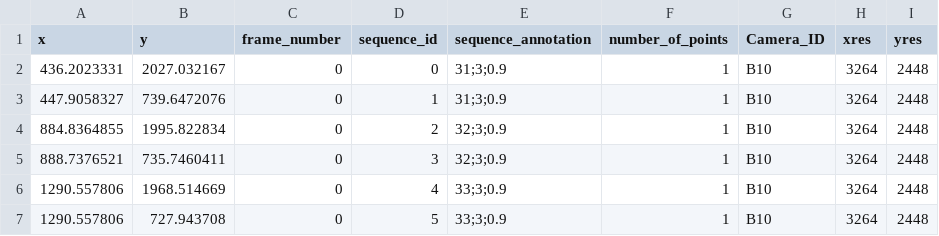
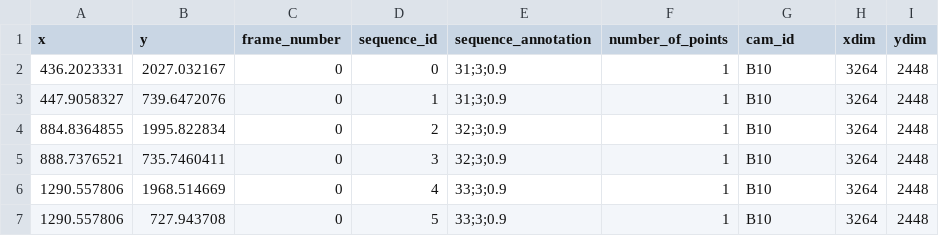
Before and after one commit to MarcusRowcliffe/CTtracking, a CSV file: Gee data/cam_cal.csv, drawn as a sheet; only a part is shown.

Commit message:
Update cam_cal.csv

```diff
--- a/Gee data/cam_cal.csv
+++ b/Gee data/cam_cal.csv
@@ -1,2 +1,2 @@
-"x","y","frame_number","sequence_id","sequence_annotation","number_of_points","Camera_ID","xres","yres"
+"x","y","frame_number","sequence_id","sequence_annotation","number_of_points","cam_id","xdim","ydim"
 436.2023331,2027.032167,0,0,"31;3;0.9",1,"B10",3264,2448
```
